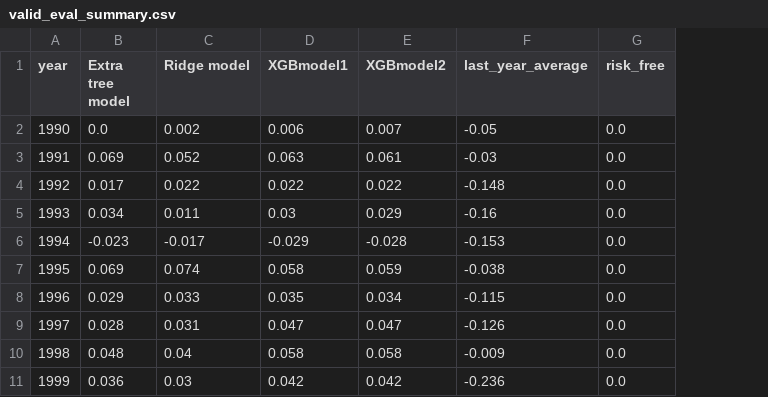
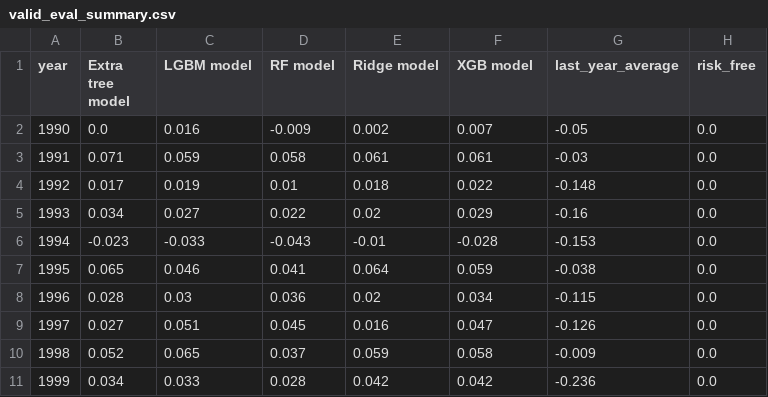
Before and after one commit to Niklas6/ML-asset-pricing, a CSV file: data/results/evaluation/valid_eval_summary.csv, drawn as a sheet; removed rows and columns are numbered as before the commit, all else as after; the diff names each change by its address in the sheet, - before the commit and + after, or states it on an @@ line.

```diff
--- a/data/results/evaluation/valid_eval_summary.csv
+++ b/data/results/evaluation/valid_eval_summary.csv
+column C (LGBM model), rows 2-11: 0.016 | 0.059 | 0.019 | 0.027 | -0.033 | 0.046 | 0.03 | 0.051 | 0.065 | 0.033
+column D (RF model), rows 2-11: -0.009 | 0.058 | 0.01 | 0.022 | -0.043 | 0.041 | 0.036 | 0.045 | 0.037 | 0.028
-column D (XGBmodel1), rows 2-11: 0.006 | 0.063 | 0.022 | 0.03 | -0.029 | 0.058 | 0.035 | 0.047 | 0.058 | 0.042
-F1: XGBmodel2
+F1: XGB model
-B3 (Extra tree model): 0.069
+B3 (Extra tree model): 0.071
-E3 (Ridge model): 0.052
+E3 (Ridge model): 0.061
-E4 (Ridge model): 0.022
+E4 (Ridge model): 0.018
-E5 (Ridge model): 0.011
+E5 (Ridge model): 0.02
-E6 (Ridge model): -0.017
+E6 (Ridge model): -0.01
-B7 (Extra tree model): 0.069
+B7 (Extra tree model): 0.065
-E7 (Ridge model): 0.074
+E7 (Ridge model): 0.064
-B8 (Extra tree model): 0.029
+B8 (Extra tree model): 0.028
-E8 (Ridge model): 0.033
+E8 (Ridge model): 0.02
-B9 (Extra tree model): 0.028
+B9 (Extra tree model): 0.027
-E9 (Ridge model): 0.031
+E9 (Ridge model): 0.016
-B10 (Extra tree model): 0.048
+B10 (Extra tree model): 0.052
-E10 (Ridge model): 0.04
+E10 (Ridge model): 0.059
-B11 (Extra tree model): 0.036
+B11 (Extra tree model): 0.034
-E11 (Ridge model): 0.03
+E11 (Ridge model): 0.042
```
Also changed, not shown: data/results/evaluation/test1_eval_mean.csv, data/results/evaluation/test1_eval_summary.csv, 6 other files.
